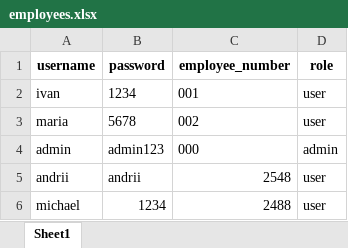
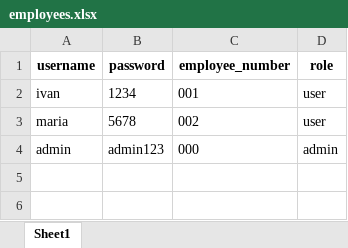
Before and after one commit to Andreyb1985/lohn, an Excel workbook: employees.xlsx, sheet Sheet1, drawn as a sheet; values as stored, in another font and other column widths than the file's, no borders; the diff names each change by its address in the sheet, - before the commit and + after, or states it on an @@ line.

```diff
--- a/employees.xlsx (sheet Sheet1)
+++ b/employees.xlsx (sheet Sheet1)
-row 5: andrii | andrii | 2548 | user
-row 6: michael | 1234 | 2488 | user
```
Also changed, not shown: 16 other files.
